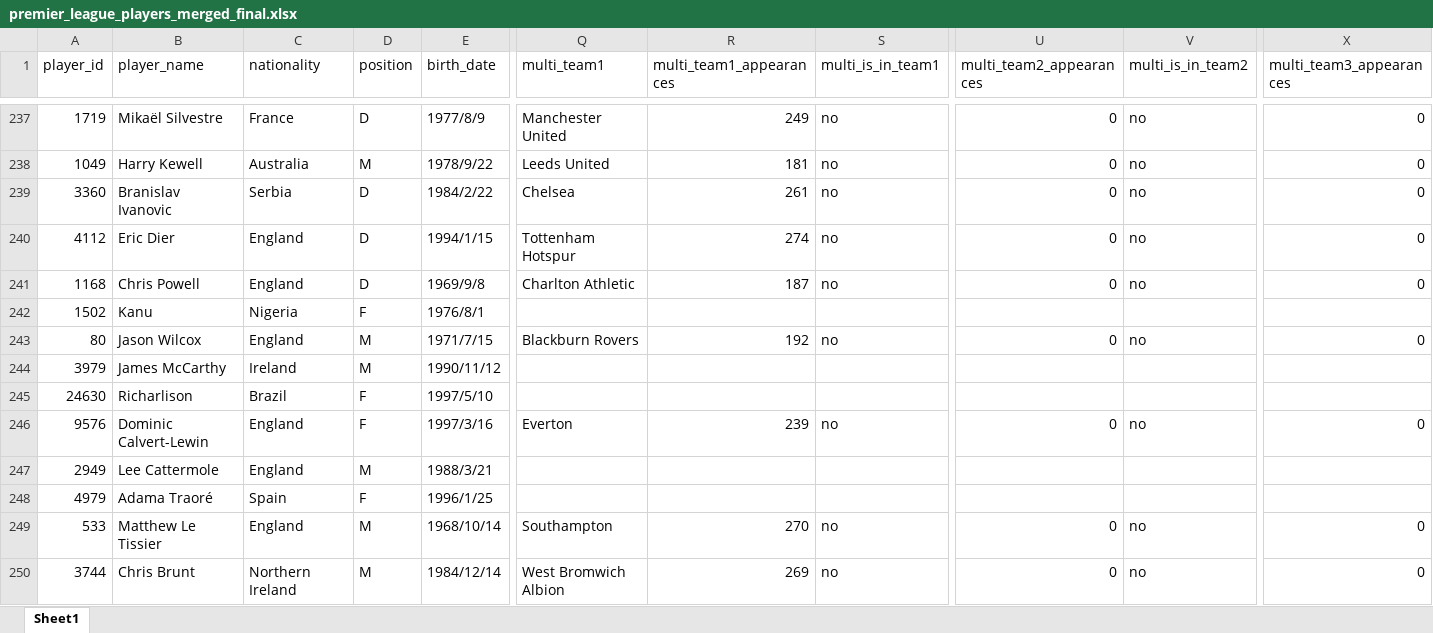
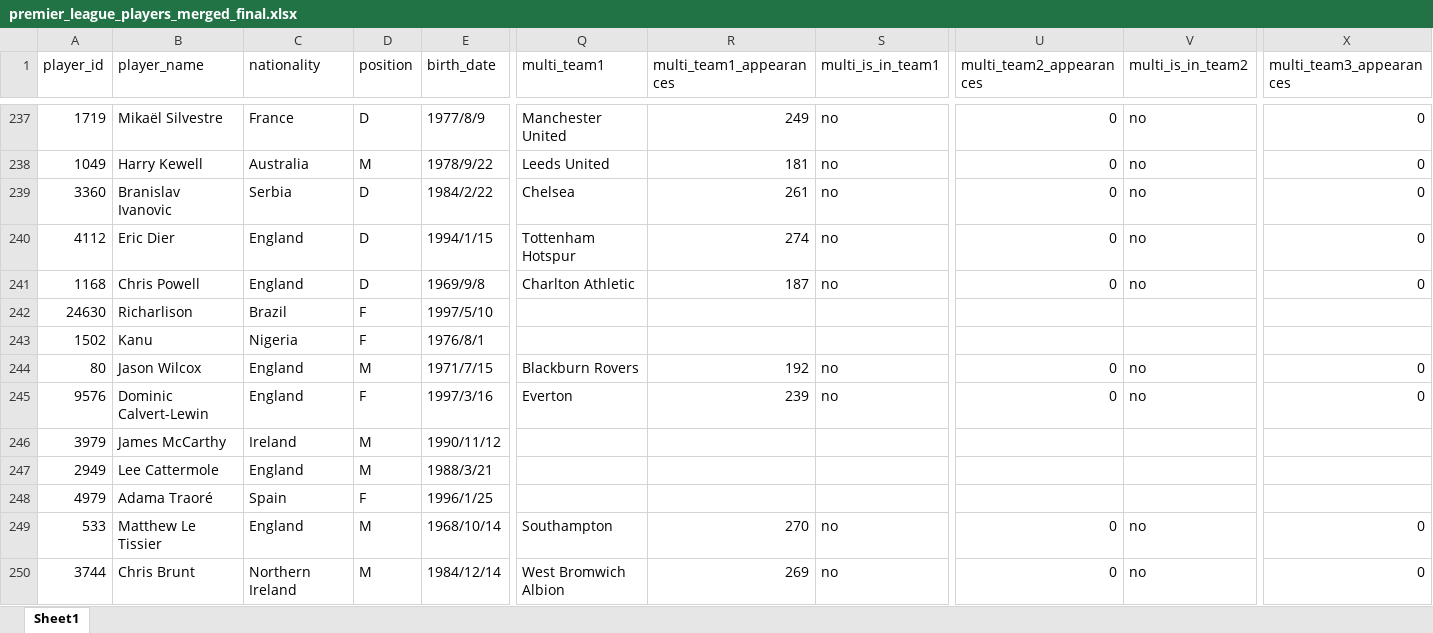
Before and after one commit to LawrenceCatlee/premier_hall, an Excel workbook: backend/data/premier_league_players_merged_final.xlsx, sheet Sheet1, drawn as a sheet; only a part is shown, gaps mark what is left out; values as stored, in another font and other column widths than the file's, no borders; removed rows and columns are numbered as before the commit, all else as after; rows hold the shown columns only; the diff names each change by its address in the sheet, - before the commit and + after, or states it on an @@ line.

```diff
--- a/backend/data/premier_league_players_merged_final.xlsx (sheet Sheet1)
+++ b/backend/data/premier_league_players_merged_final.xlsx (sheet Sheet1)
+row 242: 24630 | Richarlison | Brazil | F | 1997/5/10
+row 245: 9576 | Dominic Calvert-Lewin | England | F | 1997/3/16 | Everton | 239 | no | 0 | no | 0
-row 245: 24630 | Richarlison | Brazil | F | 1997/5/10
-row 246: 9576 | Dominic Calvert-Lewin | England | F | 1997/3/16 | Everton | 239 | no | 0 | no | 0
```
Also changed, not shown: 3 other files.
